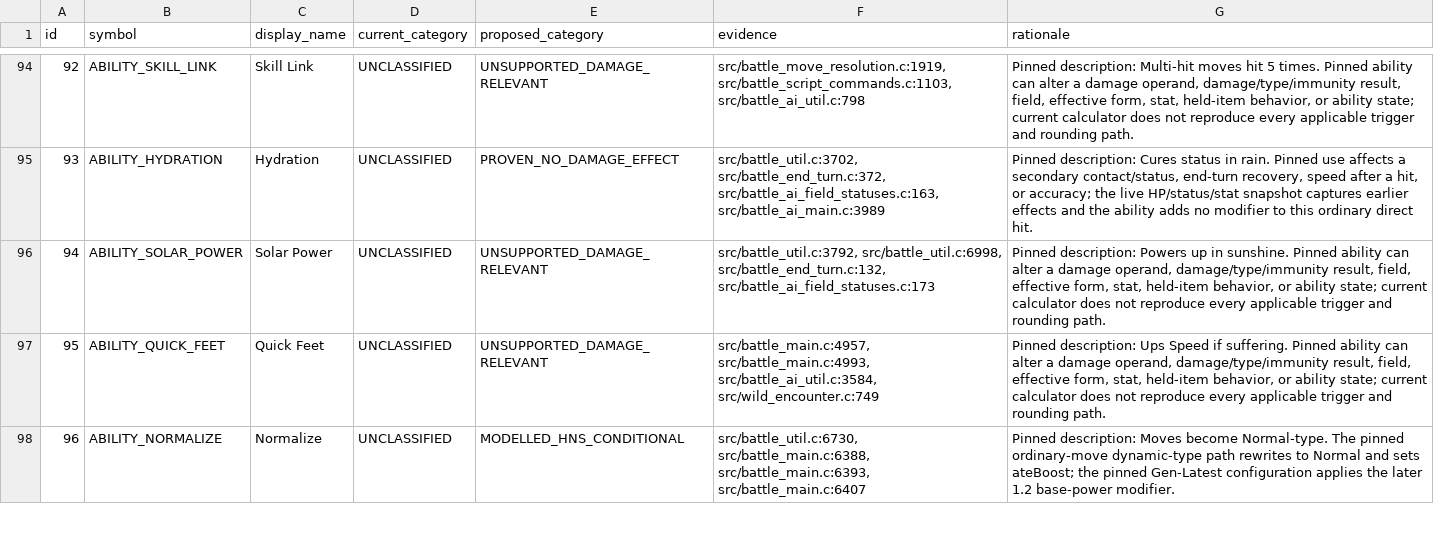
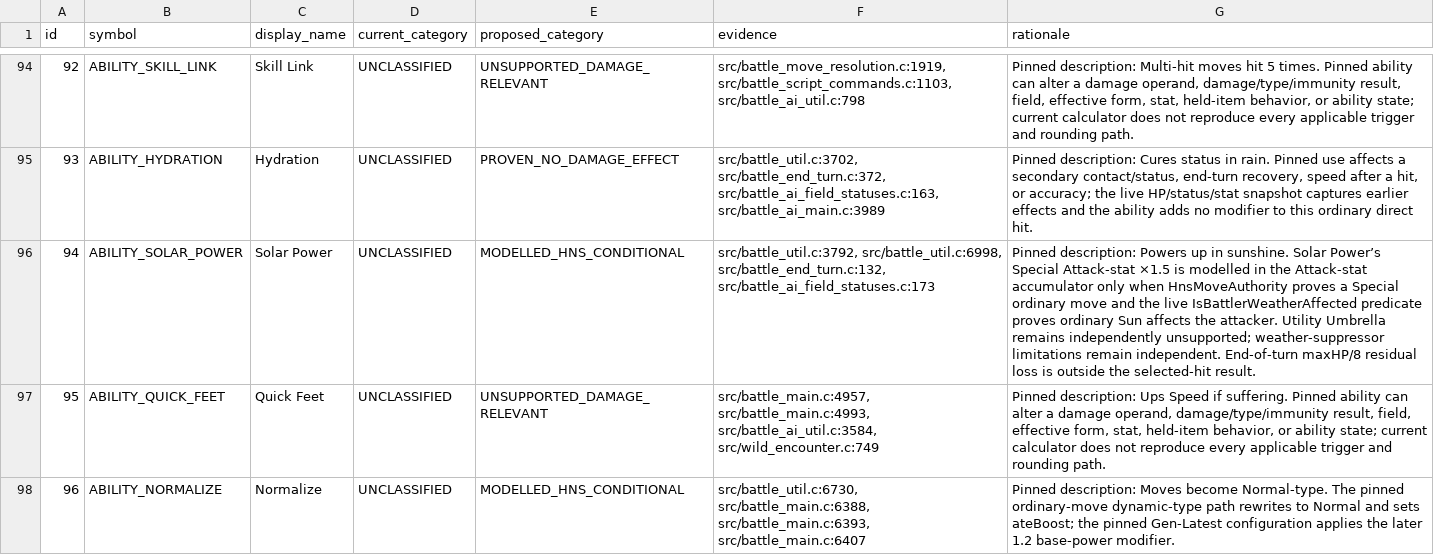
Before and after one commit to Sonoran-Solutions/dualdex, a TSV file: tools/hns-abilities/ability_inventory.tsv, drawn as a sheet; only a part is shown, gaps mark what is left out; the diff covers the shown part only; the diff names each change by its address in the sheet, - before the commit and + after, or states it on an @@ line.

Commit message:
Model Solar Power, Defeatist, and Fur Coat

```diff
--- a/tools/hns-abilities/ability_inventory.tsv
+++ b/tools/hns-abilities/ability_inventory.tsv
-E96 (proposed_category): UNSUPPORTED_DAMAGE_RELEVANT
+E96 (proposed_category): MODELLED_HNS_CONDITIONAL
-G96 (rationale): …in sunshine. Pinned ability can alter a damage operand, damage/type/immunity result, field, effective form, stat, held-item behavior, or ability state; current calculator does not reproduce every applicable trigger and rounding path.
+G96 (rationale): …in sunshine. Solar Power’s Special Attack-stat ×1.5 is modelled in the Attack-stat accumulator only when HnsMoveAuthority proves a Special ordinary move and the live IsBattlerWeatherAffected predicate proves ordinary Sun affects the attacker. Utility Umbrella remains independently unsupported; weather-suppressor limitations remain independent. End-of-turn maxHP/8 residual loss is outside the selected-hit result.
```
Also changed, not shown: 4 edited cells elsewhere in this file, 18 other files.
